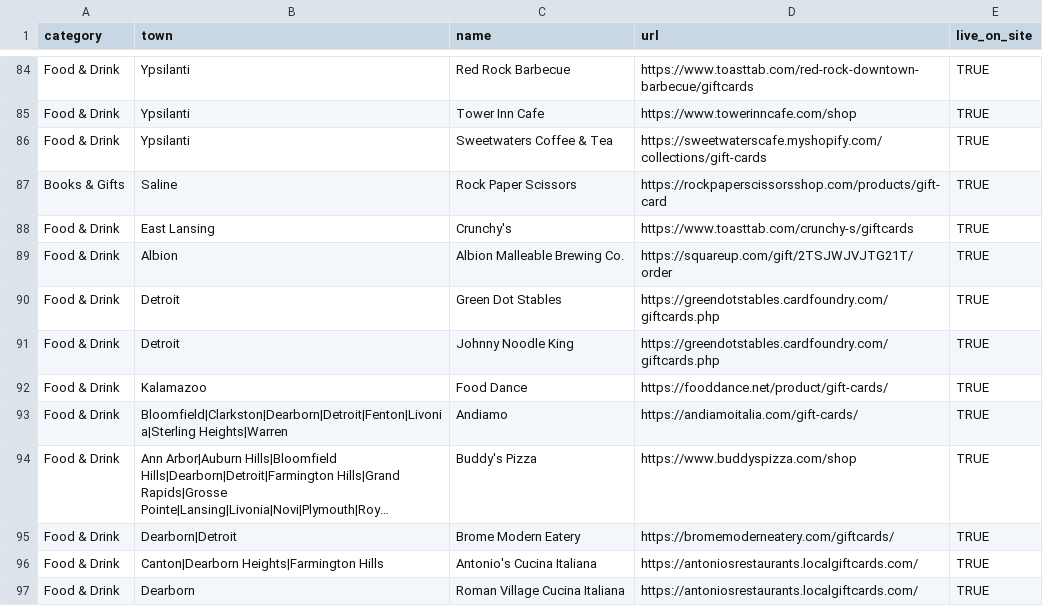
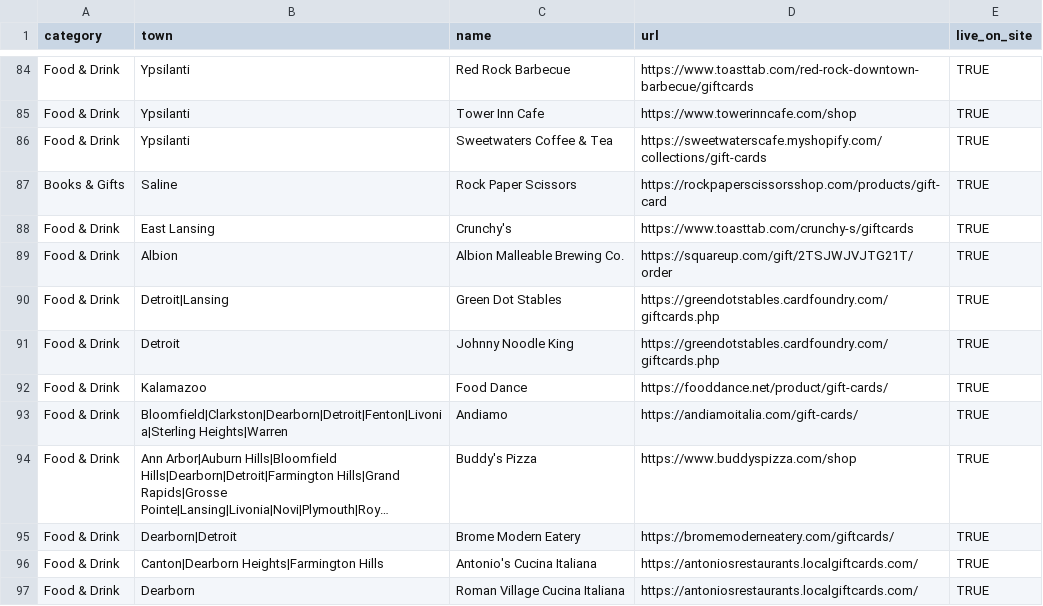
Before and after one commit to alfajango/savea2faves, a CSV file: _data/businesses.csv, drawn as a sheet; only a part is shown, gaps mark what is left out; long unchanged cells end in …; the diff covers the shown part only.

```diff
--- a/_data/businesses.csv
+++ b/_data/businesses.csv
@@ -89,3 +89,3 @@ Food & Drink,East Lansing,Crunchy's,https://www.toasttab.com/crunchy-s/giftcards
 Food & Drink,Albion ,Albion Malleable Brewing Co.,https://squareup.com/gift/2TSJWJVJTG21T/order,TRUE
-Food & Drink,Detroit,Green Dot Stables,https://greendotstables.cardfoundry.com/giftcards.php,TRUE
+Food & Drink,Detroit|Lansing,Green Dot Stables,https://greendotstables.cardfoundry.com/giftcards.php,TRUE
 Food & Drink,Detroit,Johnny Noodle King,https://greendotstables.cardfoundry.com/giftcards.php,TRUE
```
Also changed, not shown: 25 added rows elsewhere in this file.
